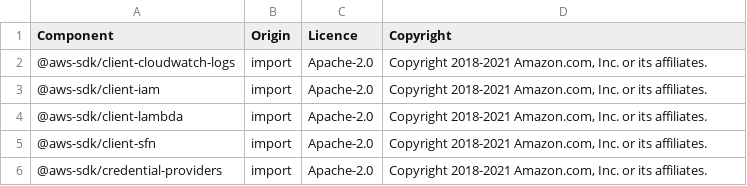
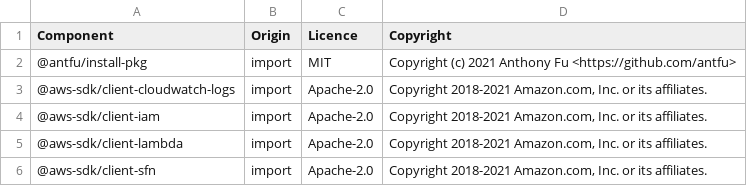
Before and after one commit to DataDog/datadog-ci, a CSV file: LICENSE-3rdparty.csv, drawn as a sheet; only a part is shown; the shorter side is filled out with more unchanged rows.

Commit message:
[SYNTH-21586] Automatically install missing plugins

```diff
--- a/LICENSE-3rdparty.csv
+++ b/LICENSE-3rdparty.csv
@@ -1,2 +1,3 @@
 Component,Origin,Licence,Copyright
+@antfu/install-pkg,import,MIT,Copyright (c) 2021 Anthony Fu <https://github.com/antfu>
 @aws-sdk/client-cloudwatch-logs,import,Apache-2.0,"Copyright 2018-2021 Amazon.com, Inc. or its affiliates."
```
Also changed, not shown: 3 other files.
